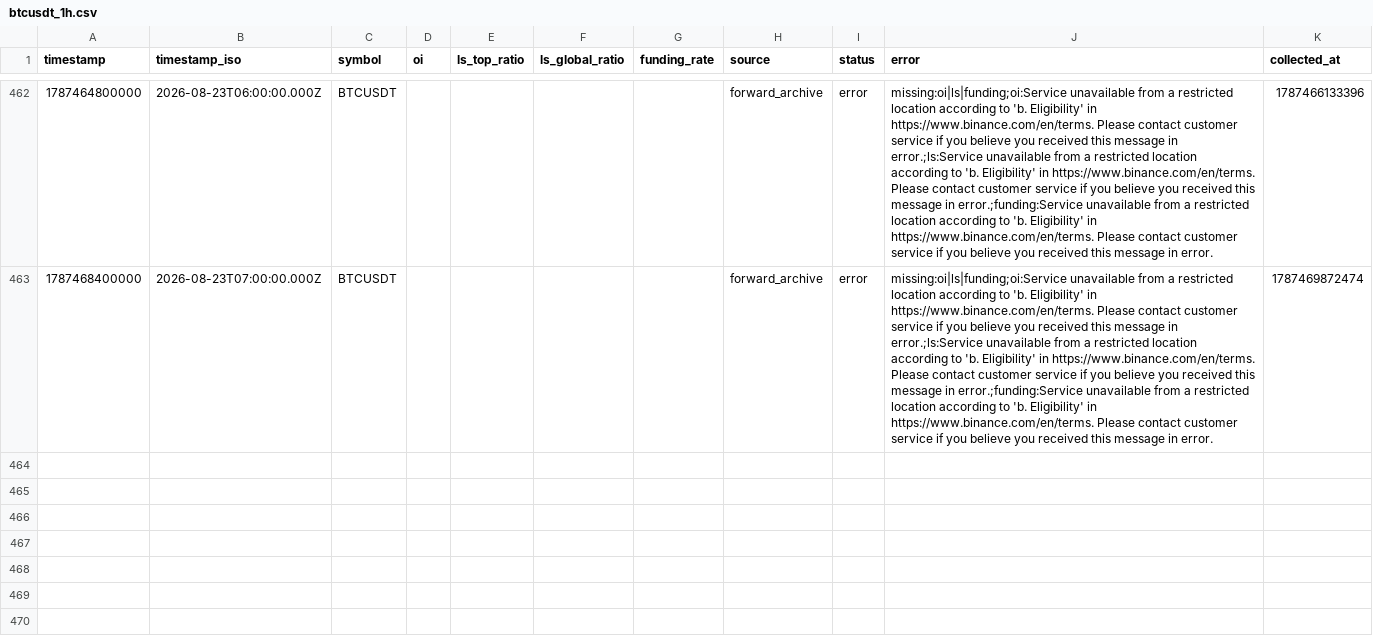
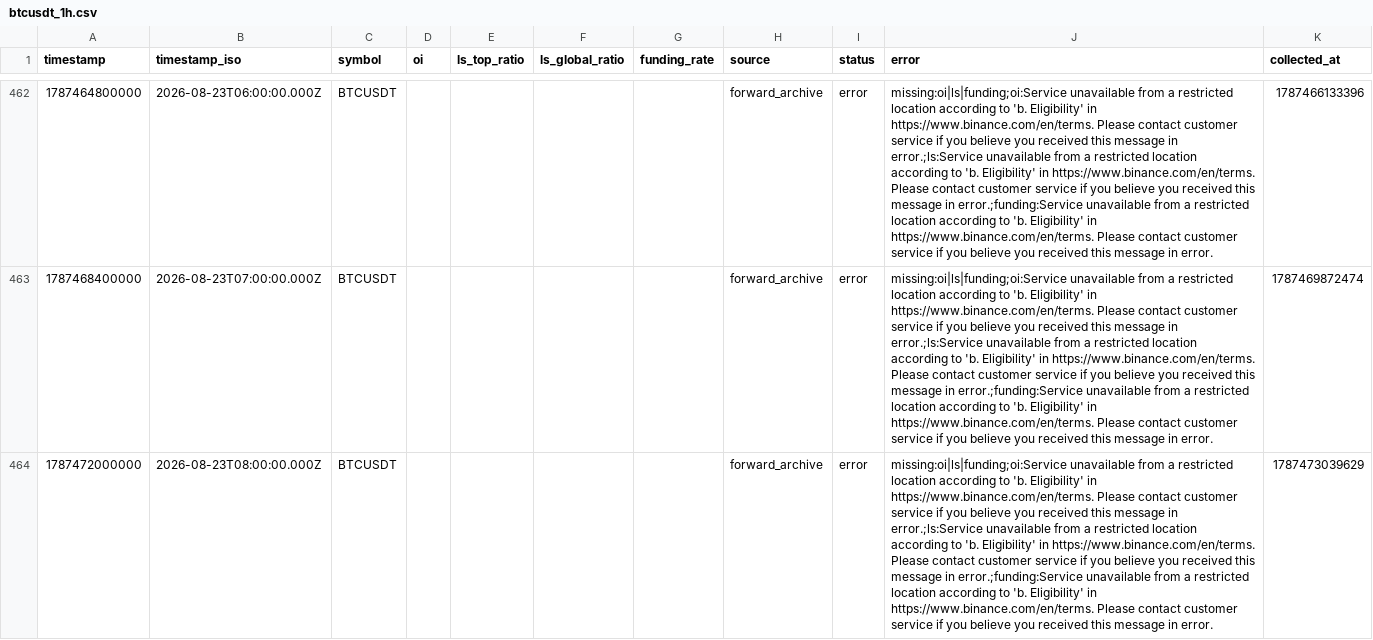
Before and after one commit to Thiennh319/tradescore-app, a CSV file: data/market-archive/btcusdt_1h.csv, drawn as a sheet; only a part is shown, gaps mark what is left out; the diff names each change by its address in the sheet, - before the commit and + after, or states it on an @@ line.

```diff
--- a/data/market-archive/btcusdt_1h.csv
+++ b/data/market-archive/btcusdt_1h.csv
+row 464: 1787472000000 | 2026-08-23T08:00:00.000Z | BTCUSDT |  |  |  |  | forward_archive | error | missing:oi|ls|funding;oi:Service unavailable from a restricted location according to 'b. Eligibility' in https://www.binance.com/en/terms. Please contact customer service if you believe you received this message in error.;ls:Service unavailable from a restricted location according to 'b. Eligibility' in https://www.binance.com/en/terms. Please contact customer service if you believe you received this message in error.;funding:Service unavailable from a restricted location according to 'b. Eligibility' in https://www.binance.com/en/terms. Please contact customer service if you believe you received this message in error. | 1787473039629
```
Also changed, not shown: data/market-archive/bnbusdt_1h.csv, data/market-archive/nearusdt_1h.csv, 1 other file.
